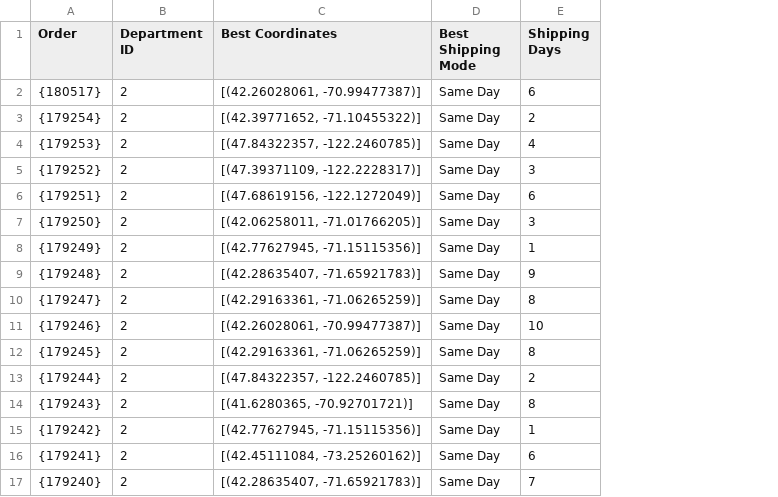
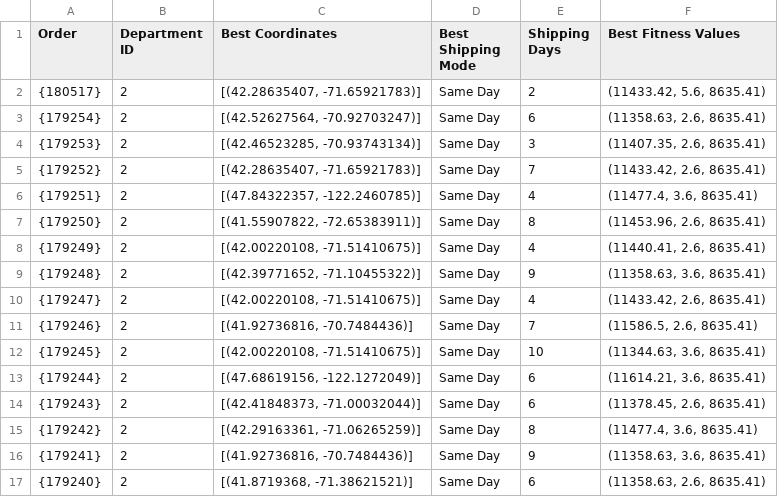
Before and after one commit to nitwit45/CICW, a CSV file: backend/output_results.csv, drawn as a sheet; only a part is shown; the diff covers the shown part only; the diff names each change by its address in the sheet, - before the commit and + after, or states it on an @@ line.

```diff
--- a/backend/output_results.csv
+++ b/backend/output_results.csv
+column F (Best Fitness Values), rows 2-17: (11433.42, 5.6, 8635.41) | (11358.63, 2.6, 8635.41) | (11407.35, 2.6, 8635.41) | (11433.42, 2.6, 8635.41) | (11477.4, 3.6, 8635.41) | (11453.96, 2.6, 8635.41) | (11440.41, 2.6, 8635.41) | (11358.63, 3.6, 8635.41) | (11433.42, 2.6, 8635.41) | (11586.5, 2.6, 8635.41) | (11344.63, 3.6, 8635.41) | (11614.21, 3.6, 8635.41) | (11378.45, 2.6, 8635.41) | (11477.4, 3.6, 8635.41) | (11358.63, 3.6, 8635.41) | (11358.63, 2.6, 8635.41)
-C2 (Best Coordinates): [(42.26028061, -70.99477387)]
+C2 (Best Coordinates): [(42.28635407, -71.65921783)]
-E2 (Shipping Days): 6
+E2 (Shipping Days): 2
-C3 (Best Coordinates): [(42.39771652, -71.10455322)]
+C3 (Best Coordinates): [(42.52627564, -70.92703247)]
-E3 (Shipping Days): 2
+E3 (Shipping Days): 6
-C4 (Best Coordinates): [(47.84322357, -122.2460785)]
+C4 (Best Coordinates): [(42.46523285, -70.93743134)]
-E4 (Shipping Days): 4
+E4 (Shipping Days): 3
-C5 (Best Coordinates): [(47.39371109, -122.2228317)]
+C5 (Best Coordinates): [(42.28635407, -71.65921783)]
-E5 (Shipping Days): 3
+E5 (Shipping Days): 7
-C6 (Best Coordinates): [(47.68619156, -122.1272049)]
+C6 (Best Coordinates): [(47.84322357, -122.2460785)]
-E6 (Shipping Days): 6
+E6 (Shipping Days): 4
-C7 (Best Coordinates): [(42.06258011, -71.01766205)]
+C7 (Best Coordinates): [(41.55907822, -72.65383911)]
-E7 (Shipping Days): 3
+E7 (Shipping Days): 8
-C8 (Best Coordinates): [(42.77627945, -71.15115356)]
+C8 (Best Coordinates): [(42.00220108, -71.51410675)]
-E8 (Shipping Days): 1
+E8 (Shipping Days): 4
-C9 (Best Coordinates): [(42.28635407, -71.65921783)]
+C9 (Best Coordinates): [(42.39771652, -71.10455322)]
-C10 (Best Coordinates): [(42.29163361, -71.06265259)]
+C10 (Best Coordinates): [(42.00220108, -71.51410675)]
-E10 (Shipping Days): 8
+E10 (Shipping Days): 4
-C11 (Best Coordinates): [(42.26028061, -70.99477387)]
+C11 (Best Coordinates): [(41.92736816, -70.7484436)]
-E11 (Shipping Days): 10
+E11 (Shipping Days): 7
-C12 (Best Coordinates): [(42.29163361, -71.06265259)]
+C12 (Best Coordinates): [(42.00220108, -71.51410675)]
-E12 (Shipping Days): 8
+E12 (Shipping Days): 10
-C13 (Best Coordinates): [(47.84322357, -122.2460785)]
+C13 (Best Coordinates): [(47.68619156, -122.1272049)]
-E13 (Shipping Days): 2
+E13 (Shipping Days): 6
-C14 (Best Coordinates): [(41.6280365, -70.92701721)]
+C14 (Best Coordinates): [(42.41848373, -71.00032044)]
-E14 (Shipping Days): 8
+E14 (Shipping Days): 6
-C15 (Best Coordinates): [(42.77627945, -71.15115356)]
+C15 (Best Coordinates): [(42.29163361, -71.06265259)]
-E15 (Shipping Days): 1
+E15 (Shipping Days): 8
-C16 (Best Coordinates): [(42.45111084, -73.25260162)]
+C16 (Best Coordinates): [(41.92736816, -70.7484436)]
-E16 (Shipping Days): 6
+E16 (Shipping Days): 9
-C17 (Best Coordinates): [(42.28635407, -71.65921783)]
+C17 (Best Coordinates): [(41.8719368, -71.38621521)]
-E17 (Shipping Days): 7
+E17 (Shipping Days): 6
```
Also changed, not shown: 27 edited cells elsewhere in this file, backend/uploads/different_country_data.csv, backend/uploads/final_predictions_original.csv, 9 other files.
